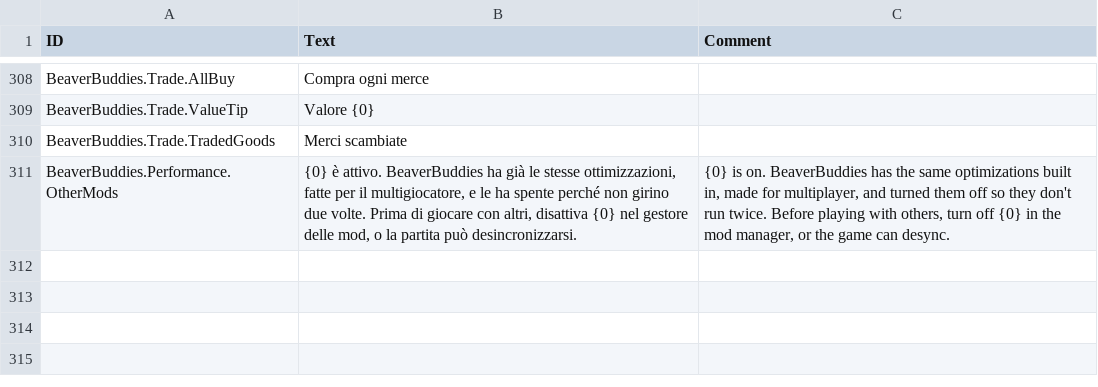
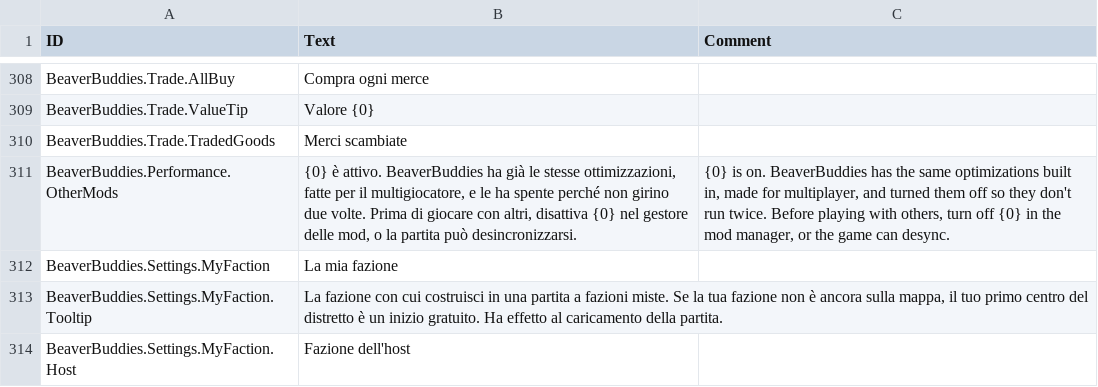
Before and after one commit to FezVrasta/BeaverBuddies-CoOp-PvP-Edition, a CSV file: BeaverBuddies/Localizations/itIT_BeaverBuddie.csv, drawn as a sheet; only a part is shown, gaps mark what is left out.

```diff
--- a/BeaverBuddies/Localizations/itIT_BeaverBuddie.csv
+++ b/BeaverBuddies/Localizations/itIT_BeaverBuddie.csv
@@ -327 +327,4 @@ BeaverBuddies.Trade.TradedGoods,"Merci scambiate",""
 BeaverBuddies.Performance.OtherMods,"{0} è attivo. BeaverBuddies ha già le stesse ottimizzazioni, fatte per il multigiocatore, e le ha spente perché non girino due volte. Prima di giocare con altri, disattiva {0} nel gestore delle mod, o la partita può desincronizzarsi.","{0} is on. BeaverBuddies has the same optimizations built in, made for multiplayer, and turned them off so they don't run twice. Before playing with others, turn off {0} in the mod manager, or the game can desync."
+BeaverBuddies.Settings.MyFaction,"La mia fazione",""
+BeaverBuddies.Settings.MyFaction.Tooltip,"La fazione con cui costruisci in una partita a fazioni miste. Se la tua fazione non è ancora sulla mappa, il tuo primo centro del distretto è un inizio gratuito. Ha effetto al caricamento della partita.",""
+BeaverBuddies.Settings.MyFaction.Host,"Fazione dell'host",""
```
Also changed, not shown: BeaverBuddies/Localizations/frFR_BeaverBuddie.csv, BeaverBuddies/Localizations/jaJP_BeaverBuddie.csv, 29 other files.
